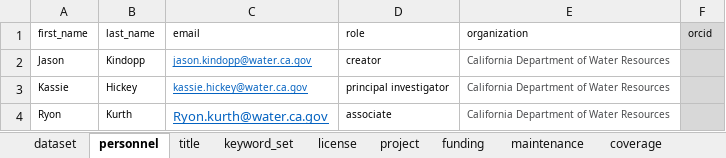
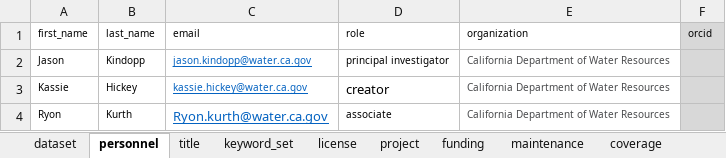
Before and after one commit to SRJPE/jpe-feather-edi, an Excel workbook: data-raw/metadata/feather_metadata.xlsx, sheet personnel, drawn as a sheet; values as stored, in another font and other column widths than the file's, no borders; the diff names each change by its address in the sheet, - before the commit and + after, or states it on an @@ line.

Commit message:
changes license to ccby and kassie to creator

```diff
--- a/data-raw/metadata/feather_metadata.xlsx (sheet personnel)
+++ b/data-raw/metadata/feather_metadata.xlsx (sheet personnel)
-D2 (role): creator
+D2 (role): principal investigator
-D3 (role): principal investigator
+D3 (role): creator
@@ D3 text size: larger @@
```
Also changed, not shown: sheet license.
